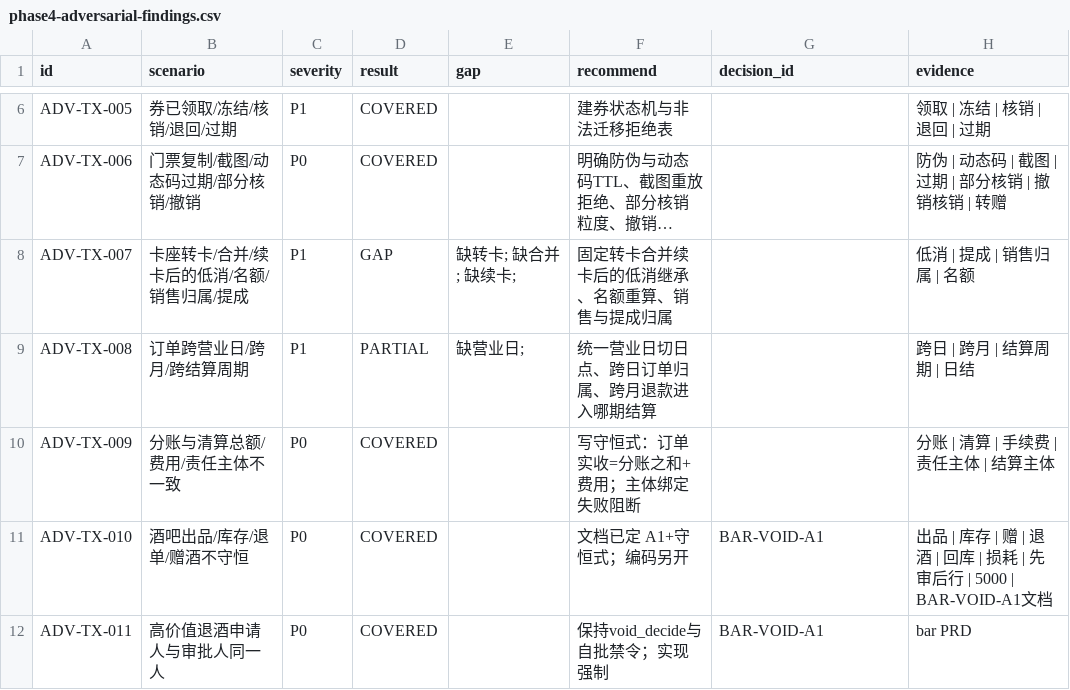
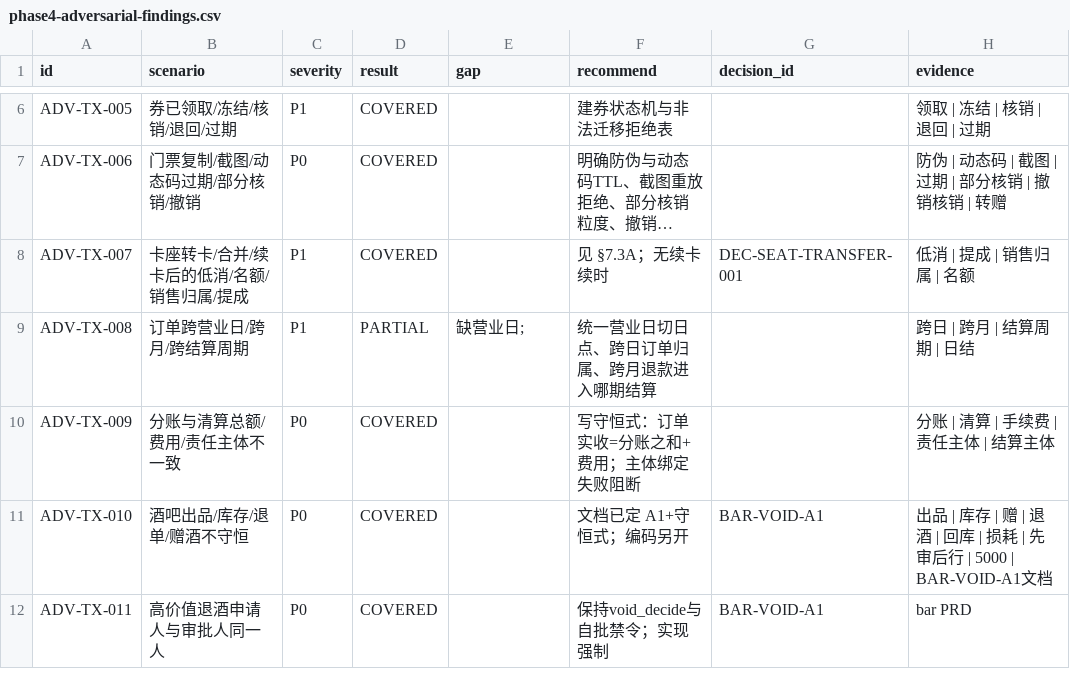
Before and after one commit to jxh1979/mall, a CSV file: docs/prd-audit/phase4-adversarial-findings.csv, drawn as a sheet; only a part is shown, gaps mark what is left out; long unchanged cells end in …; the diff names each change by its address in the sheet, - before the commit and + after, or states it on an @@ line.

```diff
--- a/docs/prd-audit/phase4-adversarial-findings.csv
+++ b/docs/prd-audit/phase4-adversarial-findings.csv
-D8 (result): GAP
+D8 (result): COVERED
-E8 (gap): 缺转卡; 缺合并; 缺续卡;
+E8 (gap): (empty)
-F8 (recommend): 固定转卡合并续卡后的低消继承、名额重算、销售与提成归属
+F8 (recommend): 见 §7.3A；无续卡续时
-G8 (decision_id): (empty)
+G8 (decision_id): DEC-SEAT-TRANSFER-001
```
Also changed, not shown: docs/prd-audit/html-prd-coverage.csv, 3 other files.
